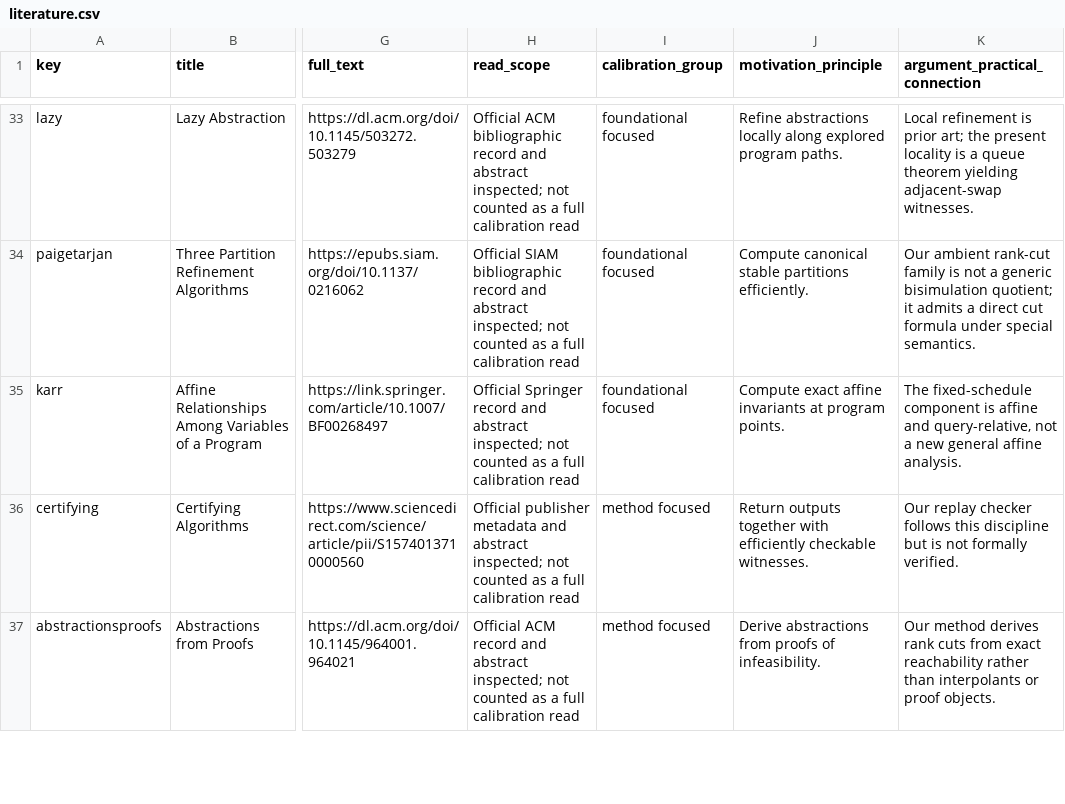
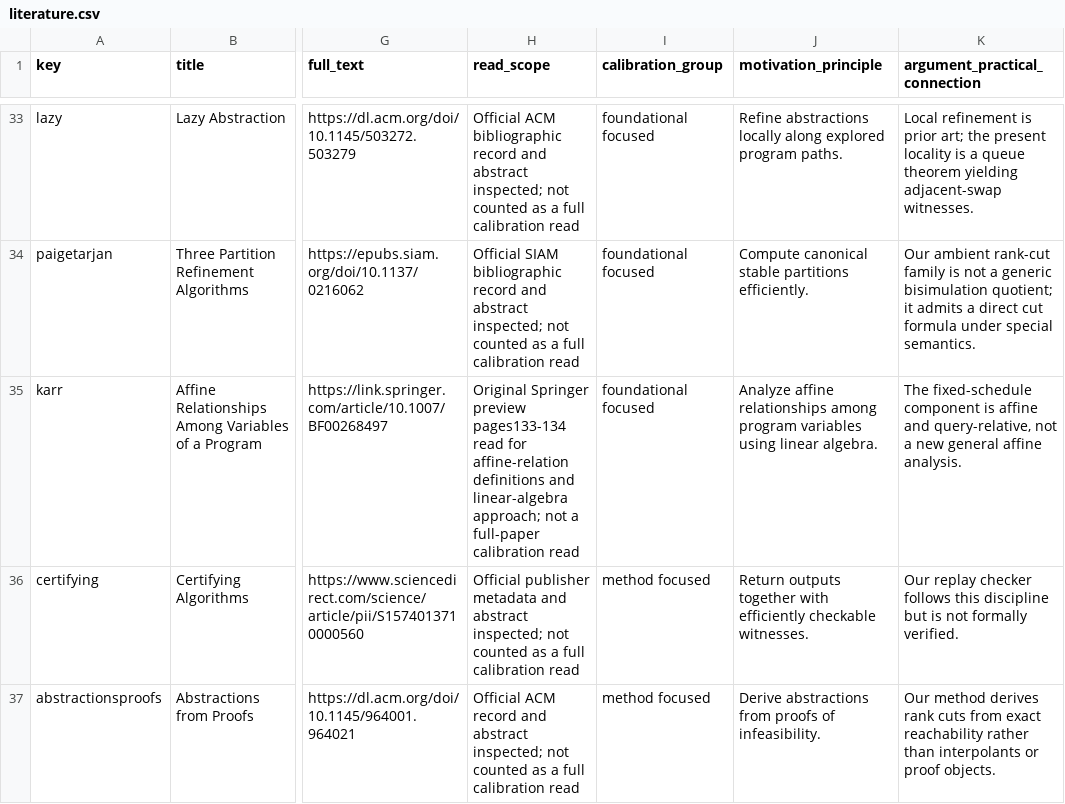
Before and after one commit to Haoyi-Zhang/CountFrontier, a CSV file: literature.csv, drawn as a sheet; only a part is shown, gaps mark what is left out; the diff names each change by its address in the sheet, - before the commit and + after, or states it on an @@ line.

Commit message:
Align affine-analysis attribution with the inspected original

```diff
--- a/literature.csv
+++ b/literature.csv
-H35 (read_scope): Official Springer record and abstract inspected; not counted as a full calibration read
+H35 (read_scope): Original Springer preview pages133-134 read for affine-relation definitions and linear-algebra approach; not a full-paper calibration read
-J35 (motivation_principle): Compute exact affine invariants at program points.
+J35 (motivation_principle): Analyze affine relationships among program variables using linear algebra.
```
Also changed, not shown: external_resources.csv, reference_audit.csv.
